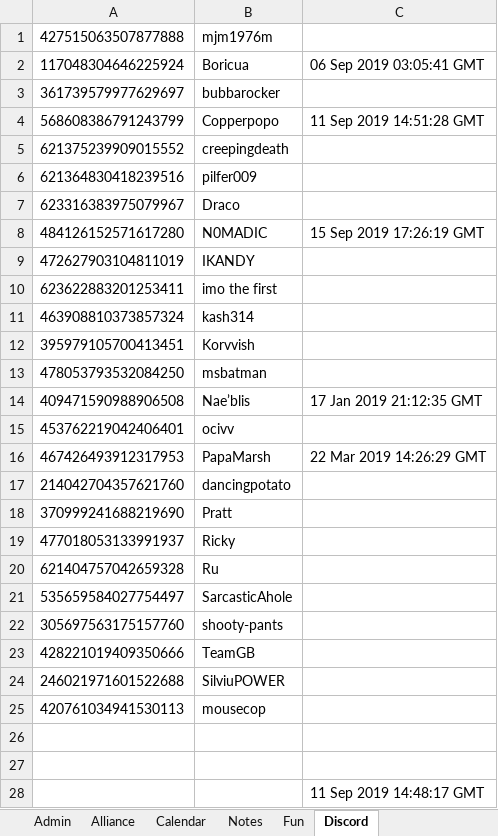
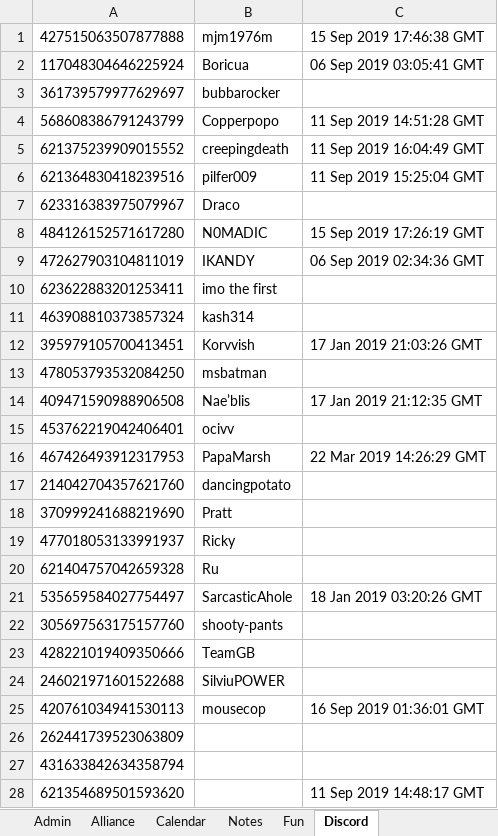
Before and after one commit to papa-marsh/PapaBot, an Excel workbook: db_BACKUP.xlsx, sheet Discord, drawn as a sheet; values as stored, in another font and other column widths than the file's, no borders; the diff names each change by its address in the sheet, - before the commit and + after, or states it on an @@ line.

```diff
--- a/db_BACKUP.xlsx (sheet Discord)
+++ b/db_BACKUP.xlsx (sheet Discord)
-C1: (empty)
+C1: 15 Sep 2019 17:46:38 GMT
-C5: (empty)
+C5: 11 Sep 2019 16:04:49 GMT
-C6: (empty)
+C6: 11 Sep 2019 15:25:04 GMT
-C9: (empty)
+C9: 06 Sep 2019 02:34:36 GMT
-C12: (empty)
+C12: 17 Jan 2019 21:03:26 GMT
-C21: (empty)
+C21: 18 Jan 2019 03:20:26 GMT
-C25: (empty)
+C25: 16 Sep 2019 01:36:01 GMT
-A26: (empty)
+A26: 262441739523063809
-A27: (empty)
+A27: 431633842634358794
-A28: (empty)
+A28: 621354689501593620
```
Also changed, not shown: db.xlsx.
